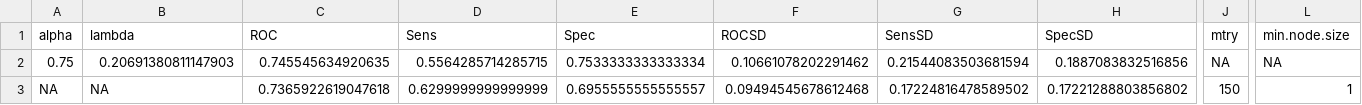
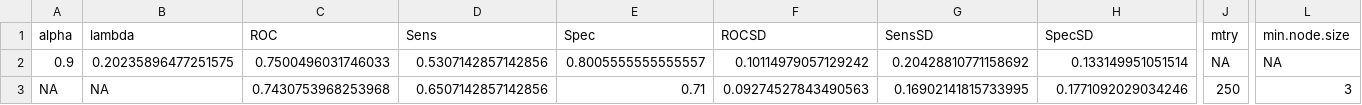
Before and after one commit to katzdaniel433-alt/PAP-Project, a CSV file: outputs/tables/expression_model_summary.csv, drawn as a sheet; only a part is shown, gaps mark what is left out; removed rows and columns are numbered as before the commit, all else as after; rows hold the shown columns only; the diff names each change by its address in the sheet, - before the commit and + after, or states it on an @@ line.

```diff
--- a/outputs/tables/expression_model_summary.csv
+++ b/outputs/tables/expression_model_summary.csv
-row 2: 0.75 | 0.20691380811147903 | 0.745545634920635 | 0.5564285714285715 | 0.7533333333333334 | 0.10661078202291462 | 0.21544083503681594 | 0.1887083832516856 | NA | NA
+row 2: 0.9 | 0.20235896477251575 | 0.7500496031746033 | 0.5307142857142856 | 0.8005555555555557 | 0.10114979057129242 | 0.20428810771158692 | 0.133149951051514 | NA | NA
-C3 (ROC): 0.7365922619047618
+C3 (ROC): 0.7430753968253968
-D3 (Sens): 0.6299999999999999
+D3 (Sens): 0.6507142857142856
-E3 (Spec): 0.6955555555555557
+E3 (Spec): 0.71
-F3 (ROCSD): 0.09494545678612468
+F3 (ROCSD): 0.09274527843490563
-G3 (SensSD): 0.17224816478589502
+G3 (SensSD): 0.16902141815733995
-H3 (SpecSD): 0.17221288803856802
+H3 (SpecSD): 0.1771092029034246
-J3 (mtry): 150
+J3 (mtry): 250
-L3 (min.node.size): 1
+L3 (min.node.size): 3
```
Also changed, not shown: outputs/tables/all_model_summary.csv, outputs/tables/expression_enet_top_features.csv, 40 other files.
